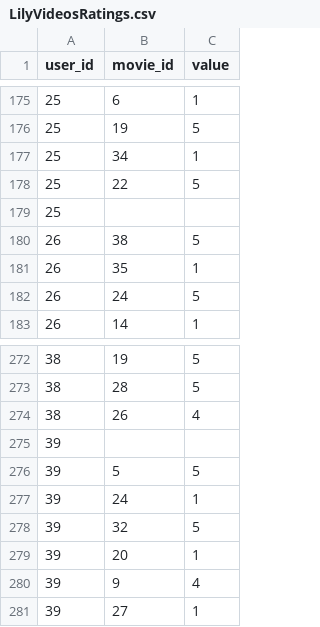
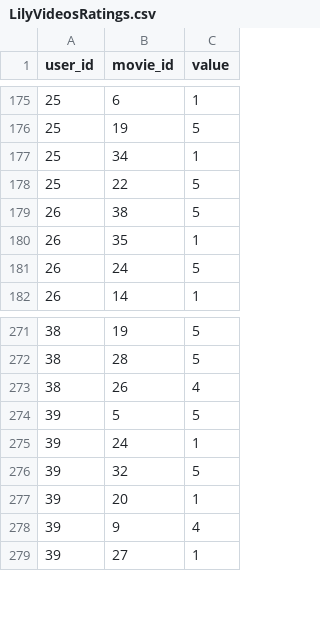
Before and after one commit to phuonglinh83/recommendations, a CSV file: LilyVideosRatings.csv, drawn as a sheet; only a part is shown, gaps mark what is left out.

```diff
--- a/LilyVideosRatings.csv
+++ b/LilyVideosRatings.csv
@@ -178,3 +178,2 @@ user_id,movie_id,value
 25,22,5
-25,,
 26,38,5
@@ -274,3 +273,2 @@ user_id,movie_id,value
 38,26,4
-39,,
 39,5,5
```
Also changed, not shown: 3 other files.
